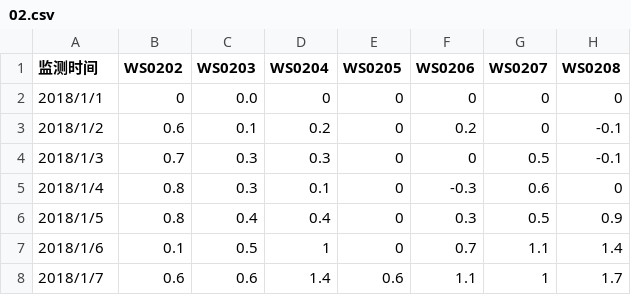
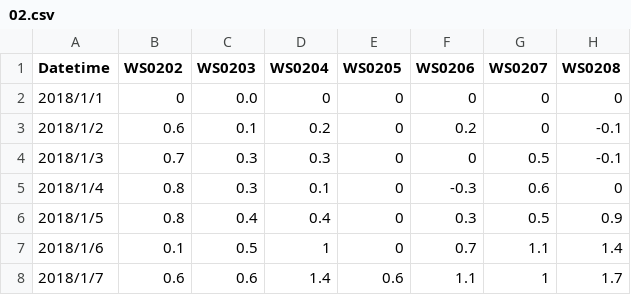
Before and after one commit to zwtInBuaa/CSDI-Civil, a CSV file: data/landslide/02.csv, drawn as a sheet; only a part is shown.

Commit message:
""

```diff
--- a/data/landslide/02.csv
+++ b/data/landslide/02.csv
@@ -1,2 +1,2 @@
-监测时间,WS0202,WS0203,WS0204,WS0205,WS0206,WS0207,WS0208
+Datetime,WS0202,WS0203,WS0204,WS0205,WS0206,WS0207,WS0208
 2018/1/1,0,0.0,0,0,0,0,0
```
